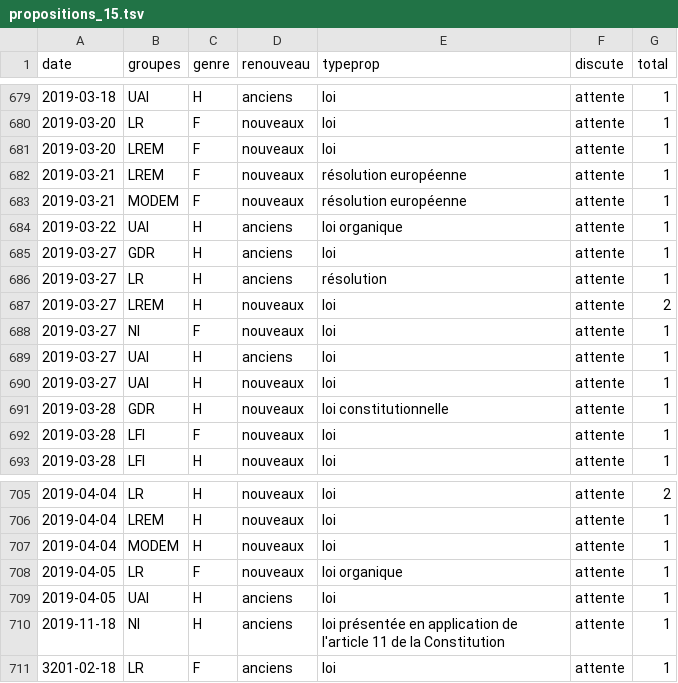
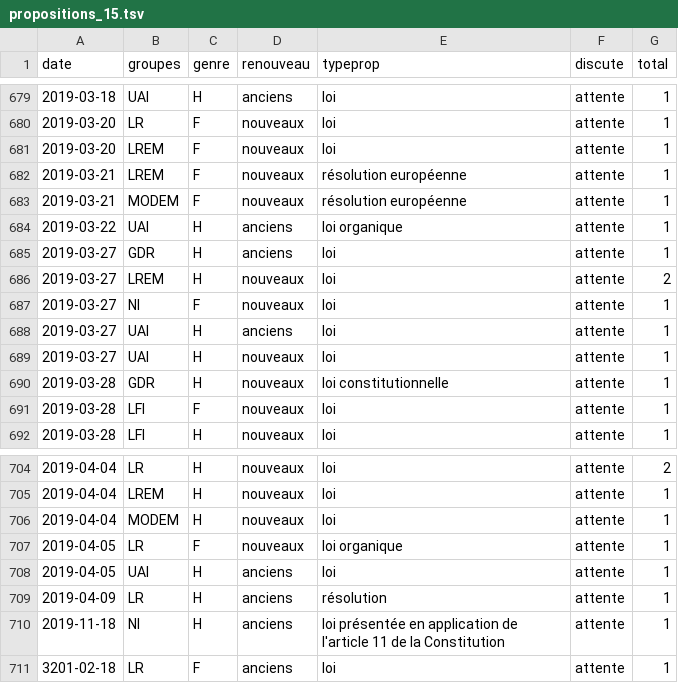
Before and after one commit to RouxRC/parole, a TSV file: data/propositions_15.tsv, drawn as a sheet; only a part is shown, gaps mark what is left out.

```diff
--- a/data/propositions_15.tsv
+++ b/data/propositions_15.tsv
@@ -685,3 +685,2 @@ date	groupes	genre	renouveau	typeprop	discute	total
 2019-03-27	GDR	H	anciens	loi	attente	1
-2019-03-27	LR	H	anciens	résolution	attente	1
 2019-03-27	LREM	H	nouveaux	loi	attente	2
@@ -709,2 +708,3 @@ date	groupes	genre	renouveau	typeprop	discute	total
 2019-04-05	UAI	H	anciens	loi	attente	1
+2019-04-09	LR	H	anciens	résolution	attente	1
 2019-11-18	NI	H	anciens	loi présentée en application de l'article 11 de la Constitution	attente	1
```
Also changed, not shown: data/amendements_15.tsv.
